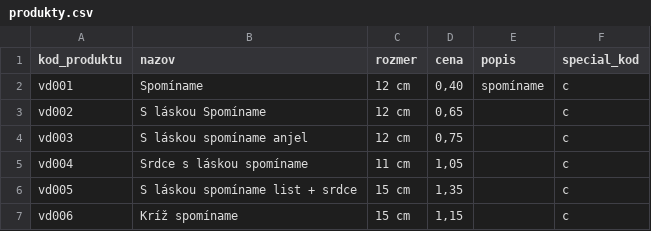
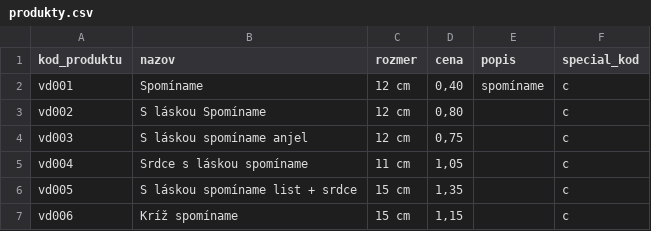
Before and after one commit to janohradil/durica, a CSV file: utils/produkty.csv, drawn as a sheet; only a part is shown.

Commit message:
uprav ceny vd002 .65 na .80

```diff
--- a/utils/produkty.csv
+++ b/utils/produkty.csv
@@ -2,3 +2,3 @@ kod_produktu,nazov,rozmer,cena,popis,special_kod
 vd001,Spomíname,12 cm,"0,40",spomíname,c
-vd002,S láskou Spomíname,12 cm,"0,65",,c
+vd002,S láskou Spomíname,12 cm,"0,80",,c
 vd003,S láskou spomíname anjel,12 cm,"0,75",,c
```
